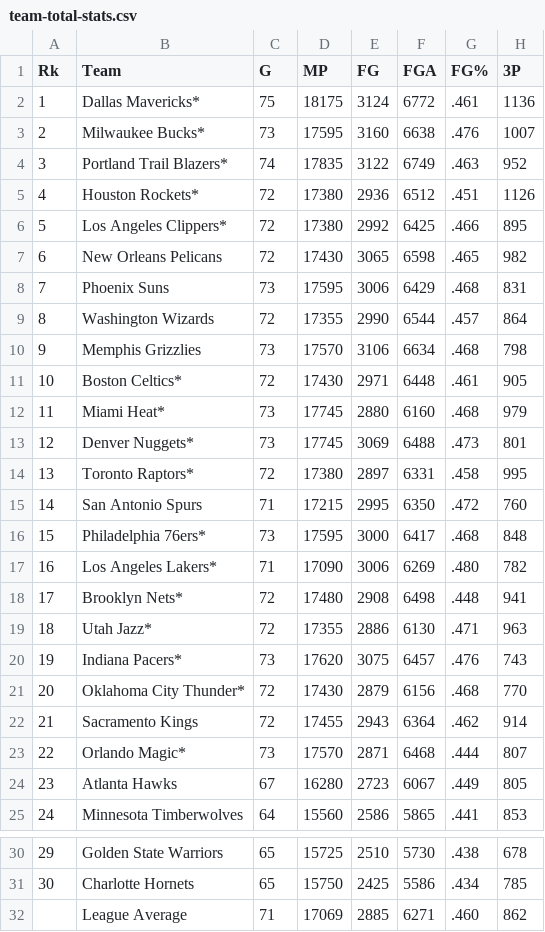
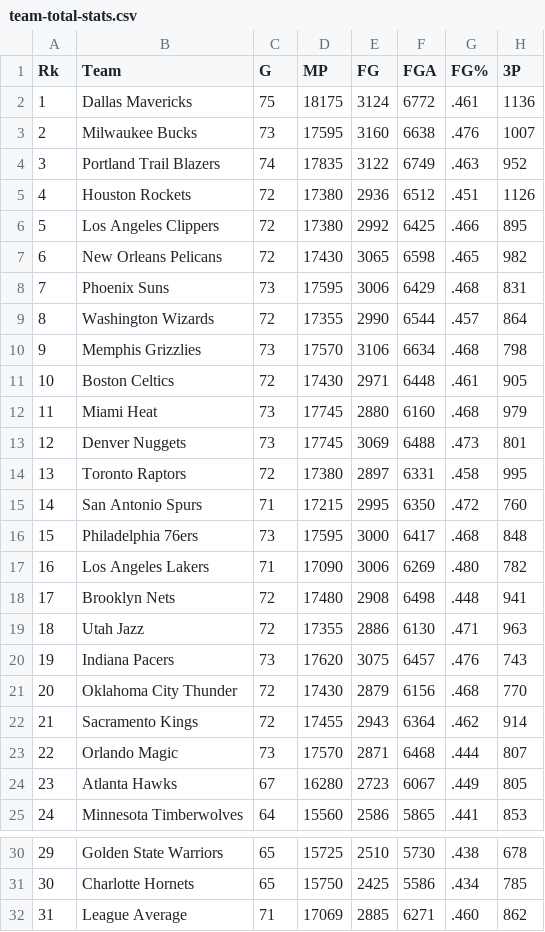
Before and after one commit to mlibos/NBA-predictor, a CSV file: data/team-total-stats.csv, drawn as a sheet; only a part is shown, gaps mark what is left out; the diff names each change by its address in the sheet, - before the commit and + after, or states it on an @@ line.

```diff
--- a/data/team-total-stats.csv
+++ b/data/team-total-stats.csv
-B2 (Team): Dallas Mavericks*
+B2 (Team): Dallas Mavericks
-B3 (Team): Milwaukee Bucks*
+B3 (Team): Milwaukee Bucks
-B4 (Team): Portland Trail Blazers*
+B4 (Team): Portland Trail Blazers
-B5 (Team): Houston Rockets*
+B5 (Team): Houston Rockets
-B6 (Team): Los Angeles Clippers*
+B6 (Team): Los Angeles Clippers
-B11 (Team): Boston Celtics*
+B11 (Team): Boston Celtics
-B12 (Team): Miami Heat*
+B12 (Team): Miami Heat
-B13 (Team): Denver Nuggets*
+B13 (Team): Denver Nuggets
-B14 (Team): Toronto Raptors*
+B14 (Team): Toronto Raptors
-B16 (Team): Philadelphia 76ers*
+B16 (Team): Philadelphia 76ers
-B17 (Team): Los Angeles Lakers*
+B17 (Team): Los Angeles Lakers
-B18 (Team): Brooklyn Nets*
+B18 (Team): Brooklyn Nets
-B19 (Team): Utah Jazz*
+B19 (Team): Utah Jazz
-B20 (Team): Indiana Pacers*
+B20 (Team): Indiana Pacers
-B21 (Team): Oklahoma City Thunder*
+B21 (Team): Oklahoma City Thunder
-B23 (Team): Orlando Magic*
+B23 (Team): Orlando Magic
-A32 (Rk): (empty)
+A32 (Rk): 31
```
Also changed, not shown: 1 other file.
